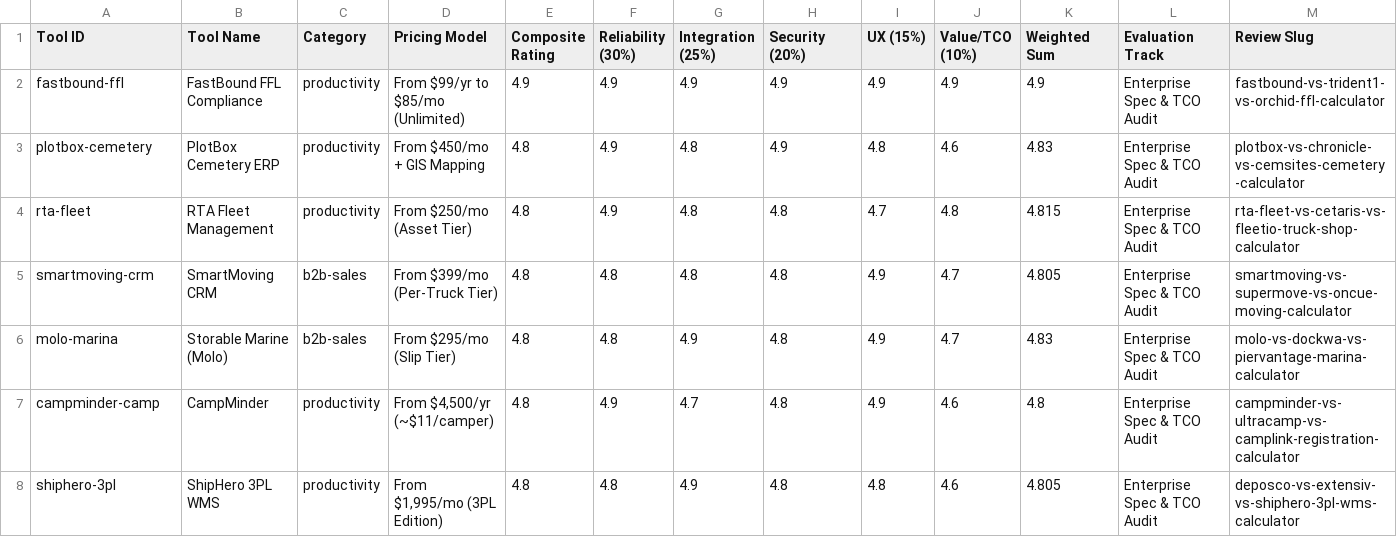
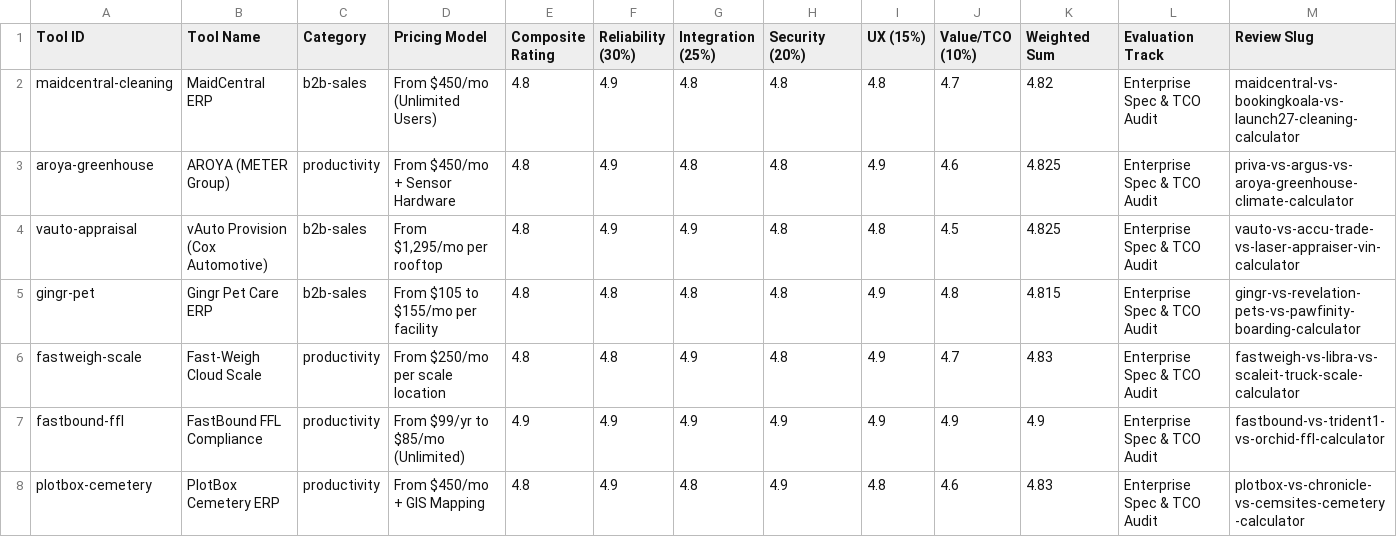
Before and after one commit to vargani4artem-boop/aisaascompass-benchmarks, a CSV file: all-tools-5pillar-scorecards.csv, drawn as a sheet; only a part is shown; the shorter side is filled out with more unchanged rows.

Commit message:
v2026.10.26: Add Wave 10 B2B calculators (44 total), 95 CSV datasets & 110 URLs

```diff
--- a/all-tools-5pillar-scorecards.csv
+++ b/all-tools-5pillar-scorecards.csv
@@ -1,2 +1,7 @@
 Tool ID,Tool Name,Category,Pricing Model,Composite Rating,Reliability (30%),Integration (25%),Security (20%),UX (15%),Value/TCO (10%),Weighted Sum,Evaluation Track,Review Slug
+maidcentral-cleaning,MaidCentral ERP,b2b-sales,From $450/mo (Unlimited Users),4.8,4.9,4.8,4.8,4.8,4.7,4.82,Enterprise Spec & TCO Audit,maidcentral-vs-bookingkoala-vs-launch27-cleaning-calculator
+aroya-greenhouse,AROYA (METER Group),productivity,From $450/mo + Sensor Hardware,4.8,4.9,4.8,4.8,4.9,4.6,4.825,Enterprise Spec & TCO Audit,priva-vs-argus-vs-aroya-greenhouse-climate-calculator
+vauto-appraisal,vAuto Provision (Cox Automotive),b2b-sales,"From $1,295/mo per rooftop",4.8,4.9,4.9,4.8,4.8,4.5,4.825,Enterprise Spec & TCO Audit,vauto-vs-accu-trade-vs-laser-appraiser-vin-calculator
+gingr-pet,Gingr Pet Care ERP,b2b-sales,From $105 to $155/mo per facility,4.8,4.8,4.8,4.8,4.9,4.8,4.815,Enterprise Spec & TCO Audit,gingr-vs-revelation-pets-vs-pawfinity-boarding-calculator
+fastweigh-scale,Fast-Weigh Cloud Scale,productivity,From $250/mo per scale location,4.8,4.8,4.9,4.8,4.9,4.7,4.83,Enterprise Spec & TCO Audit,fastweigh-vs-libra-vs-scaleit-truck-scale-calculator
 fastbound-ffl,FastBound FFL Compliance,productivity,From $99/yr to $85/mo (Unlimited),4.9,4.9,4.9,4.9,4.9,4.9,4.9,Enterprise Spec & TCO Audit,fastbound-vs-trident1-vs-orchid-ffl-calculator
```
Also changed, not shown: 7 other files.
